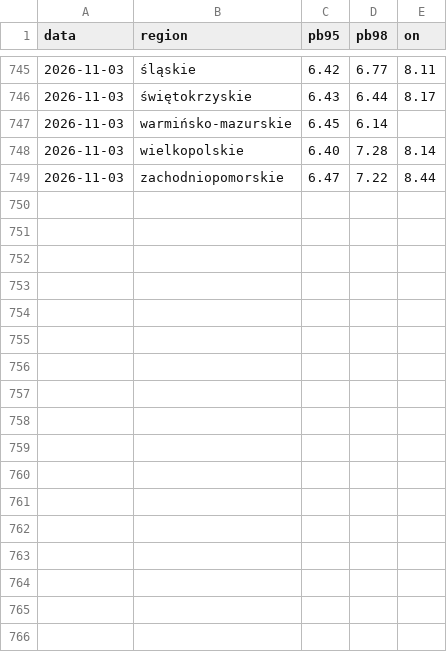
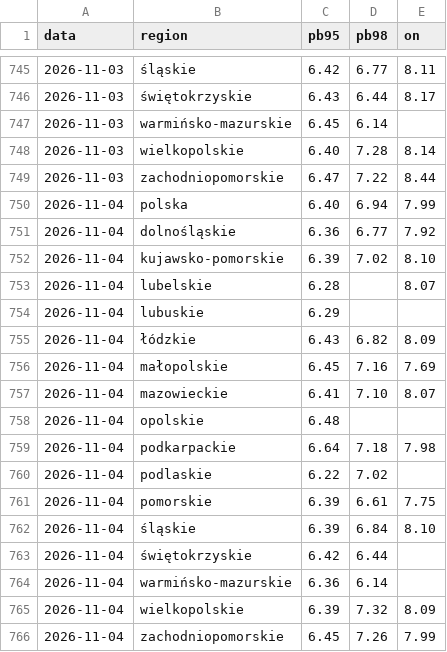
Before and after one commit to bczarnecki-beep/scrypt_paliwa, a CSV file: historia.csv, drawn as a sheet; only a part is shown, gaps mark what is left out; the diff names each change by its address in the sheet, - before the commit and + after, or states it on an @@ line.

```diff
--- a/historia.csv
+++ b/historia.csv
+row 750: 2026-11-04 | polska | 6.40 | 6.94 | 7.99
+row 751: 2026-11-04 | dolnośląskie | 6.36 | 6.77 | 7.92
+row 752: 2026-11-04 | kujawsko-pomorskie | 6.39 | 7.02 | 8.10
+row 753: 2026-11-04 | lubelskie | 6.28 |  | 8.07
+row 754: 2026-11-04 | lubuskie | 6.29
+row 755: 2026-11-04 | łódzkie | 6.43 | 6.82 | 8.09
+row 756: 2026-11-04 | małopolskie | 6.45 | 7.16 | 7.69
+row 757: 2026-11-04 | mazowieckie | 6.41 | 7.10 | 8.07
+row 758: 2026-11-04 | opolskie | 6.48
+row 759: 2026-11-04 | podkarpackie | 6.64 | 7.18 | 7.98
+row 760: 2026-11-04 | podlaskie | 6.22 | 7.02
+row 761: 2026-11-04 | pomorskie | 6.39 | 6.61 | 7.75
+row 762: 2026-11-04 | śląskie | 6.39 | 6.84 | 8.10
+row 763: 2026-11-04 | świętokrzyskie | 6.42 | 6.44
+row 764: 2026-11-04 | warmińsko-mazurskie | 6.36 | 6.14
+row 765: 2026-11-04 | wielkopolskie | 6.39 | 7.32 | 8.09
+row 766: 2026-11-04 | zachodniopomorskie | 6.45 | 7.26 | 7.99
```
Also changed, not shown: 1 other file.
